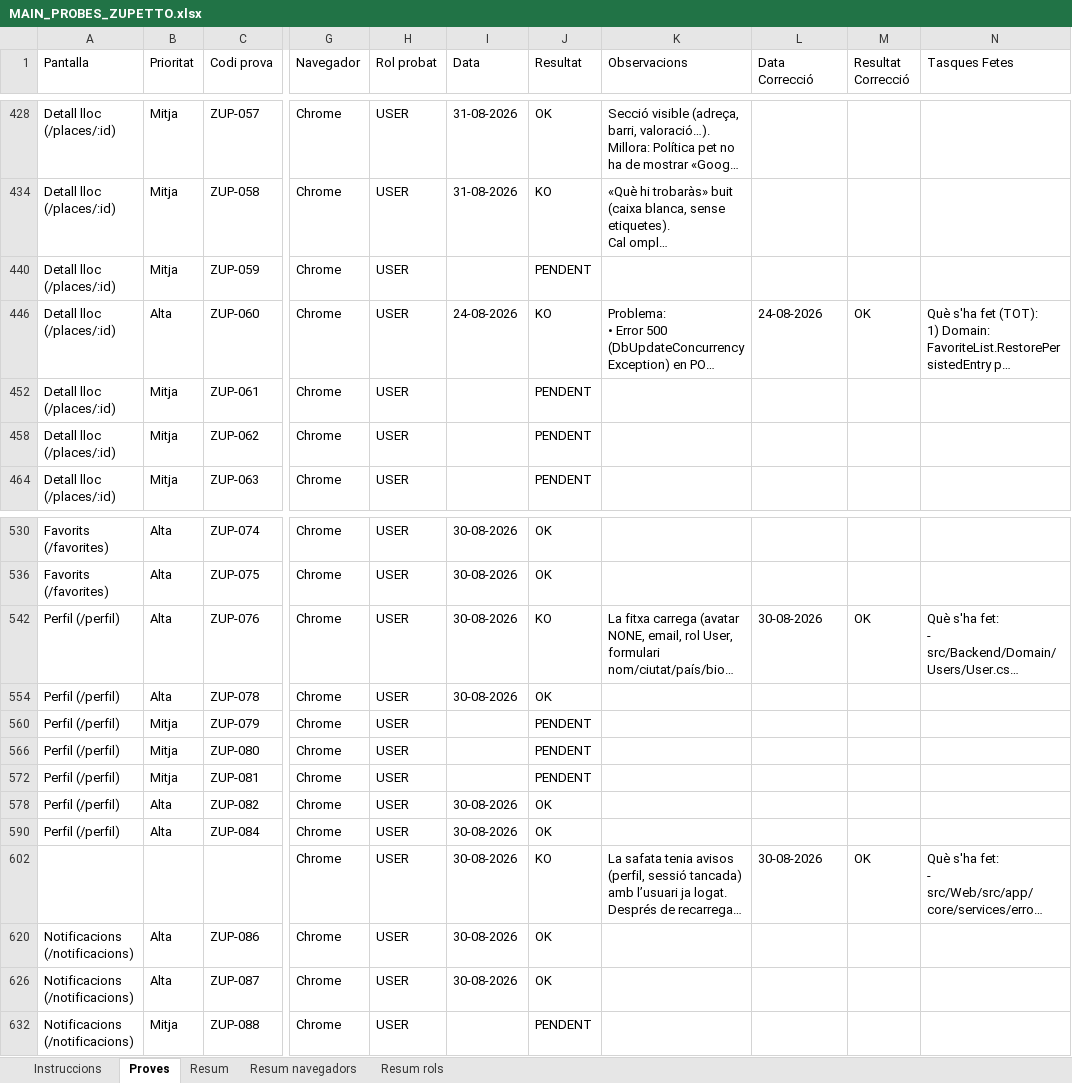
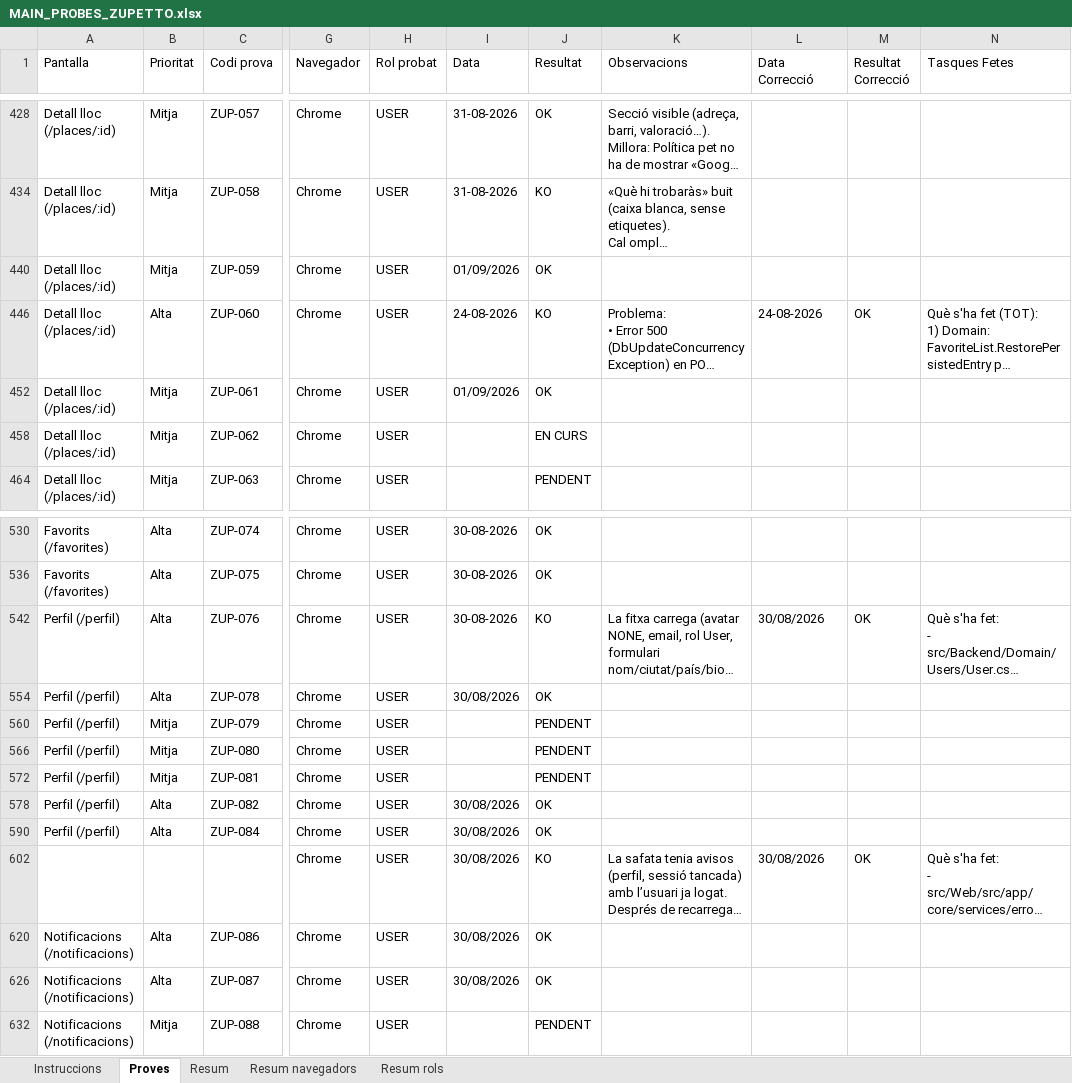
Before and after one commit to dmoraroca/zuppeto, an Excel workbook: docs/probes-e2e/probes-pagines/MAIN_PROBES_ZUPETTO.xlsx, sheet Proves, drawn as a sheet; only a part is shown, gaps mark what is left out; long unchanged cells end in …; values as stored, in another font and other column widths than the file's, no cell formats; the diff names each change by its address in the sheet, - before the commit and + after, or states it on an @@ line.

```diff
--- a/docs/probes-e2e/probes-pagines/MAIN_PROBES_ZUPETTO.xlsx (sheet Proves)
+++ b/docs/probes-e2e/probes-pagines/MAIN_PROBES_ZUPETTO.xlsx (sheet Proves)
-I440 (Data): (empty)
+I440 (Data): 01/09/2026
-J440 (Resultat): PENDENT
+J440 (Resultat): OK
-I452 (Data): (empty)
+I452 (Data): 01/09/2026
-J452 (Resultat): PENDENT
+J452 (Resultat): OK
-J458 (Resultat): PENDENT
+J458 (Resultat): EN CURS
-L542 (Data Correcció): 30-08-2026
+L542 (Data Correcció): 30/08/2026
-I554 (Data): 30-08-2026
+I554 (Data): 30/08/2026
-I578 (Data): 30-08-2026
+I578 (Data): 30/08/2026
-I590 (Data): 30-08-2026
+I590 (Data): 30/08/2026
-I602 (Data): 30-08-2026
+I602 (Data): 30/08/2026
-L602 (Data Correcció): 30-08-2026
+L602 (Data Correcció): 30/08/2026
-I620 (Data): 30-08-2026
+I620 (Data): 30/08/2026
-I626 (Data): 30-08-2026
+I626 (Data): 30/08/2026
```
Also changed, not shown: sheet Resum, sheet Resum rols, sheet Resum navegadors, sheet Instruccions, cell formats, 25 other files.
